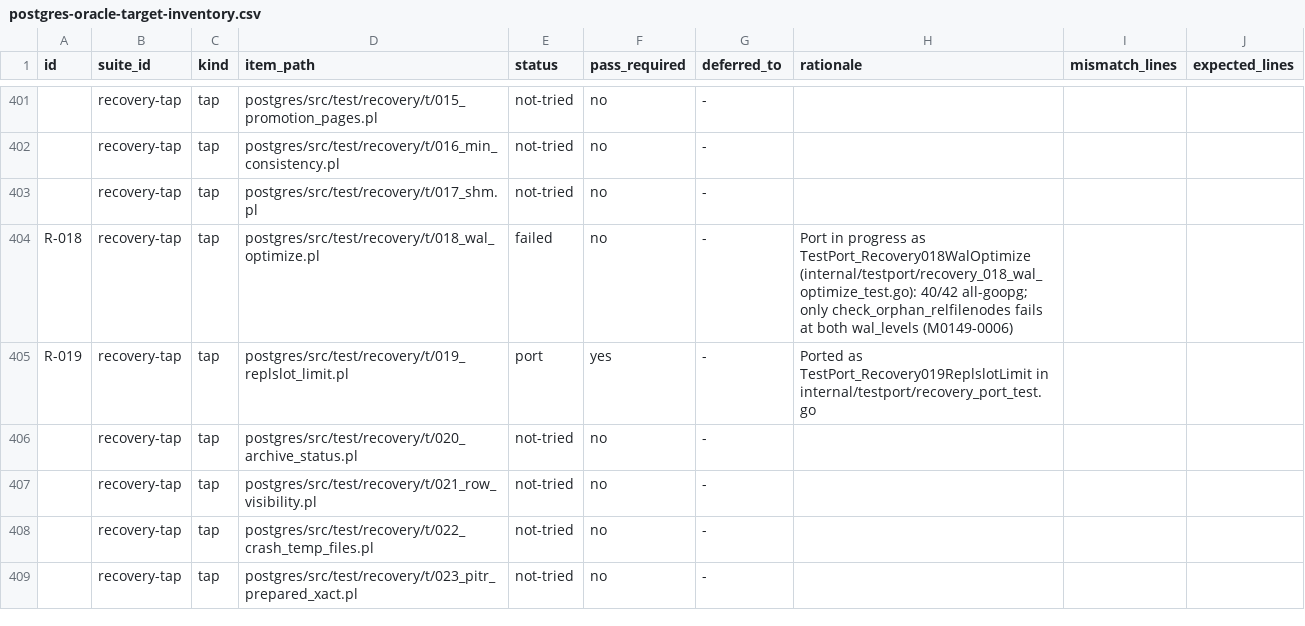
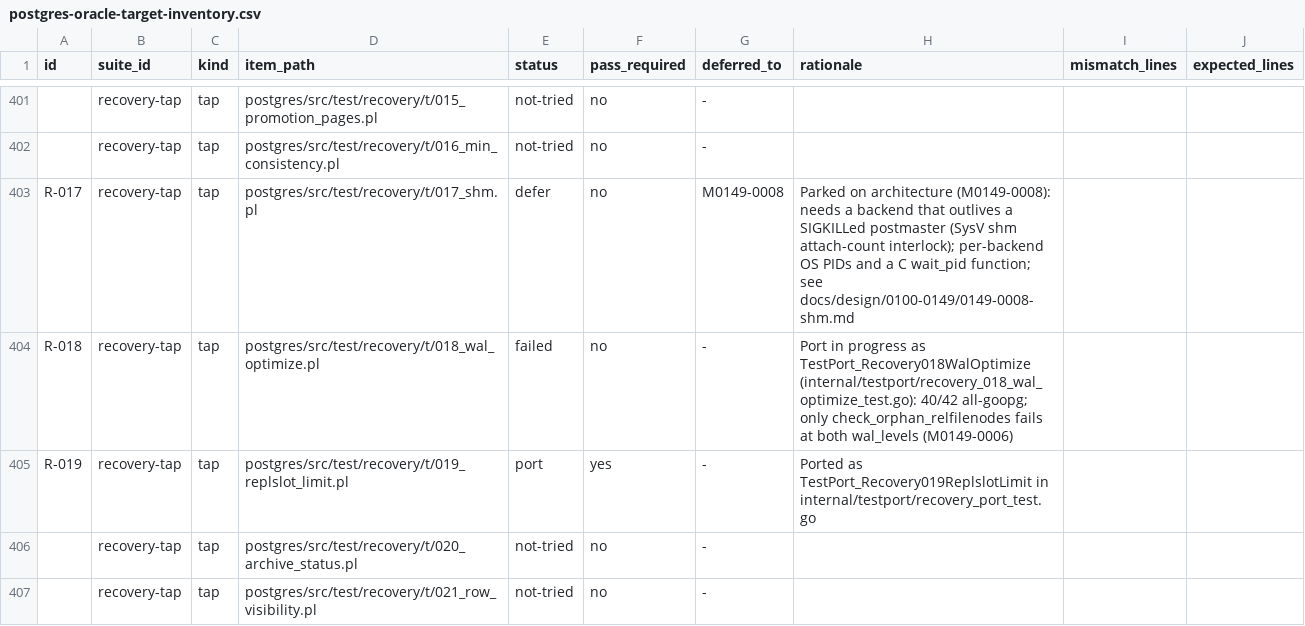
Before and after one commit to ryogrid/goopg, a CSV file: docs/test-port/postgres-oracle-target-inventory.csv, drawn as a sheet; only a part is shown, gaps mark what is left out; the shorter side is filled out with more unchanged rows; the diff names each change by its address in the sheet, - before the commit and + after, or states it on an @@ line.

```diff
--- a/docs/test-port/postgres-oracle-target-inventory.csv
+++ b/docs/test-port/postgres-oracle-target-inventory.csv
-A403 (id): (empty)
+A403 (id): R-017
-E403 (status): not-tried
+E403 (status): defer
-G403 (deferred_to): -
+G403 (deferred_to): M0149-0008
-H403 (rationale): (empty)
+H403 (rationale): Parked on architecture (M0149-0008): needs a backend that outlives a SIGKILLed postmaster (SysV shm attach-count interlock); per-backend OS PIDs and a C wait_pid function; see docs/design/0100-0149/0149-0008-shm.md
```
Also changed, not shown: 6 other files.
